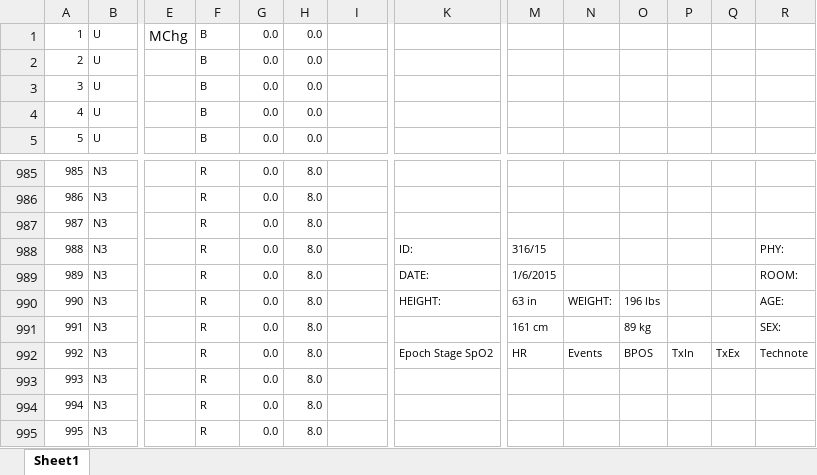
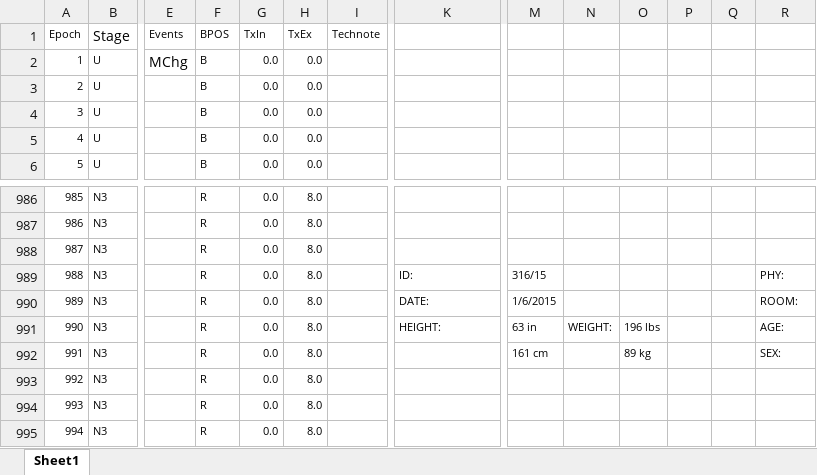
Before and after one commit to josh314151/DATA-601-602-G15, an Excel workbook: Data/Subgroup_I_11_2.xlsx, sheet Sheet1, drawn as a sheet; only a part is shown, gaps mark what is left out; the shorter side is filled out with more unchanged rows; values as stored, in another font and other column widths than the file's, no borders; addresses are those after the commit; rows hold the shown columns only; the diff names each change by its address in the sheet, - before the commit and + after, or states it on an @@ line.

```diff
--- a/Data/Subgroup_I_11_2.xlsx (sheet Sheet1)
+++ b/Data/Subgroup_I_11_2.xlsx (sheet Sheet1)
+row 1: Epoch | Stage | Events | BPOS | TxIn | TxEx | Technote
-K993: Epoch Stage SpO2
+K993: (empty)
-M993: HR
+M993: (empty)
-N993: Events
+N993: (empty)
-O993: BPOS
+O993: (empty)
-P993: TxIn
+P993: (empty)
-Q993: TxEx
+Q993: (empty)
-R993: Technote
+R993: (empty)
```
Also changed, not shown: Data/Subgroup_I_11_1.xlsx, Data/Subgroup_I_29_1.xlsx, 7 other files.
